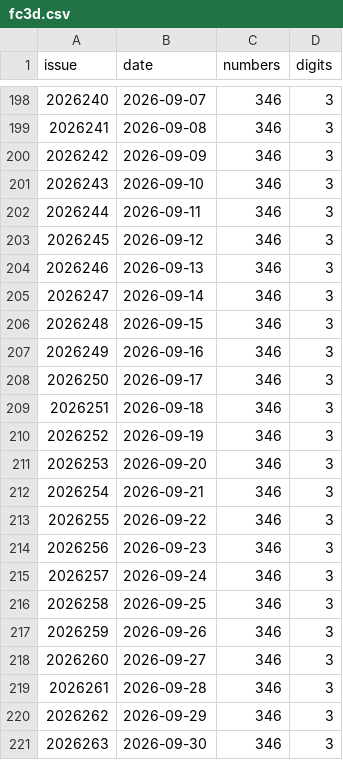
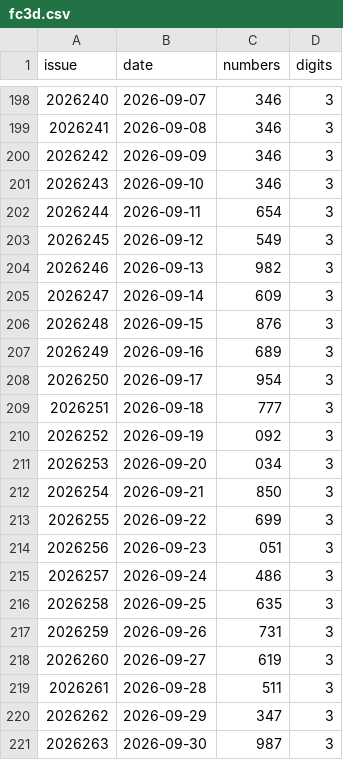
Before and after one commit to wzt0609/lottery-predictor, a CSV file: data_v2/fc3d.csv, drawn as a sheet; only a part is shown, gaps mark what is left out.

```diff
--- a/data_v2/fc3d.csv
+++ b/data_v2/fc3d.csv
@@ -201,21 +201,21 @@ issue,date,numbers,digits
 2026243,2026-09-10,346,3
-2026244,2026-09-11,346,3
-2026245,2026-09-12,346,3
-2026246,2026-09-13,346,3
-2026247,2026-09-14,346,3
-2026248,2026-09-15,346,3
-2026249,2026-09-16,346,3
-2026250,2026-09-17,346,3
-2026251,2026-09-18,346,3
-2026252,2026-09-19,346,3
-2026253,2026-09-20,346,3
-2026254,2026-09-21,346,3
-2026255,2026-09-22,346,3
-2026256,2026-09-23,346,3
-2026257,2026-09-24,346,3
-2026258,2026-09-25,346,3
-2026259,2026-09-26,346,3
-2026260,2026-09-27,346,3
-2026261,2026-09-28,346,3
-2026262,2026-09-29,346,3
-2026263,2026-09-30,346,3
+2026244,2026-09-11,654,3
+2026245,2026-09-12,549,3
+2026246,2026-09-13,982,3
+2026247,2026-09-14,609,3
+2026248,2026-09-15,876,3
+2026249,2026-09-16,689,3
+2026250,2026-09-17,954,3
+2026251,2026-09-18,777,3
+2026252,2026-09-19,092,3
+2026253,2026-09-20,034,3
+2026254,2026-09-21,850,3
+2026255,2026-09-22,699,3
+2026256,2026-09-23,051,3
+2026257,2026-09-24,486,3
+2026258,2026-09-25,635,3
+2026259,2026-09-26,731,3
+2026260,2026-09-27,619,3
+2026261,2026-09-28,511,3
+2026262,2026-09-29,347,3
+2026263,2026-09-30,987,3
```
Also changed, not shown: data/fc3d.csv, data/pls.csv, 9 other files.
